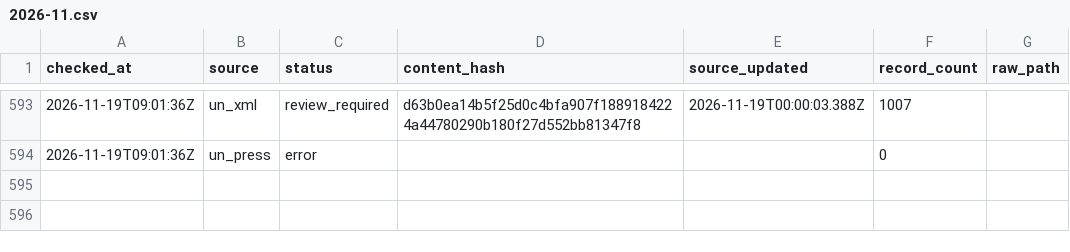
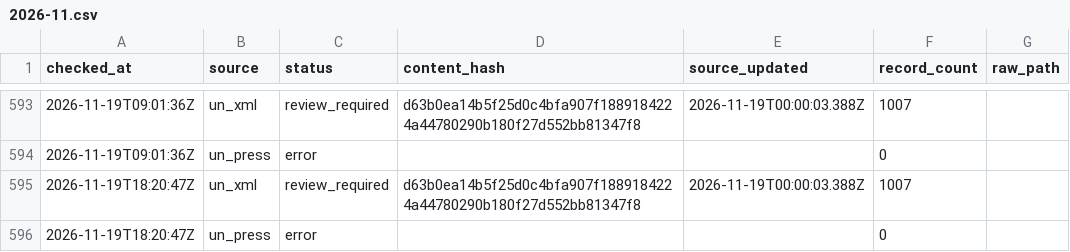
Before and after one commit to kenmizunokuro/sanctions-watch, a CSV file: data/heartbeat/2026-11.csv, drawn as a sheet; only a part is shown, gaps mark what is left out; the diff names each change by its address in the sheet, - before the commit and + after, or states it on an @@ line.

```diff
--- a/data/heartbeat/2026-11.csv
+++ b/data/heartbeat/2026-11.csv
+row 595: 2026-11-19T18:20:47Z | un_xml | review_required | d63b0ea14b5f25d0c4bfa907f1889184224a44780290b180f27d552bb81347f8 | 2026-11-19T00:00:03.388Z | 1007
+row 596: 2026-11-19T18:20:47Z | un_press | error |  |  | 0
```
Also changed, not shown: data/dashboard/status.csv, data/dashboard/un_reviews.csv, 4 other files.
